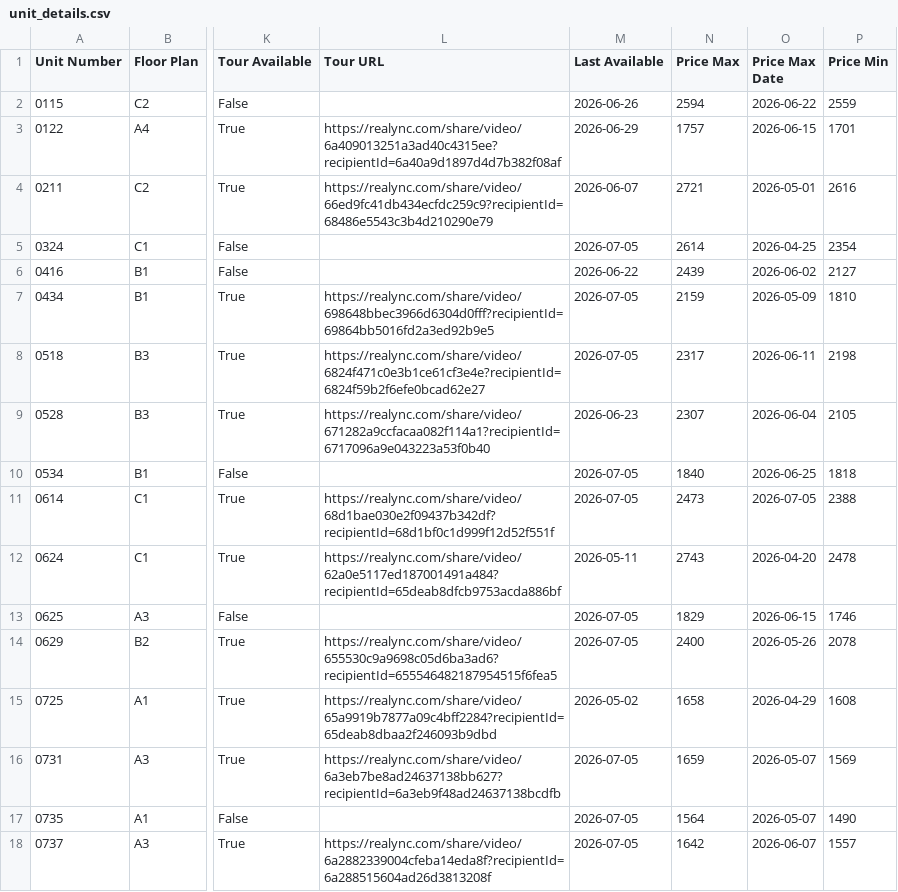
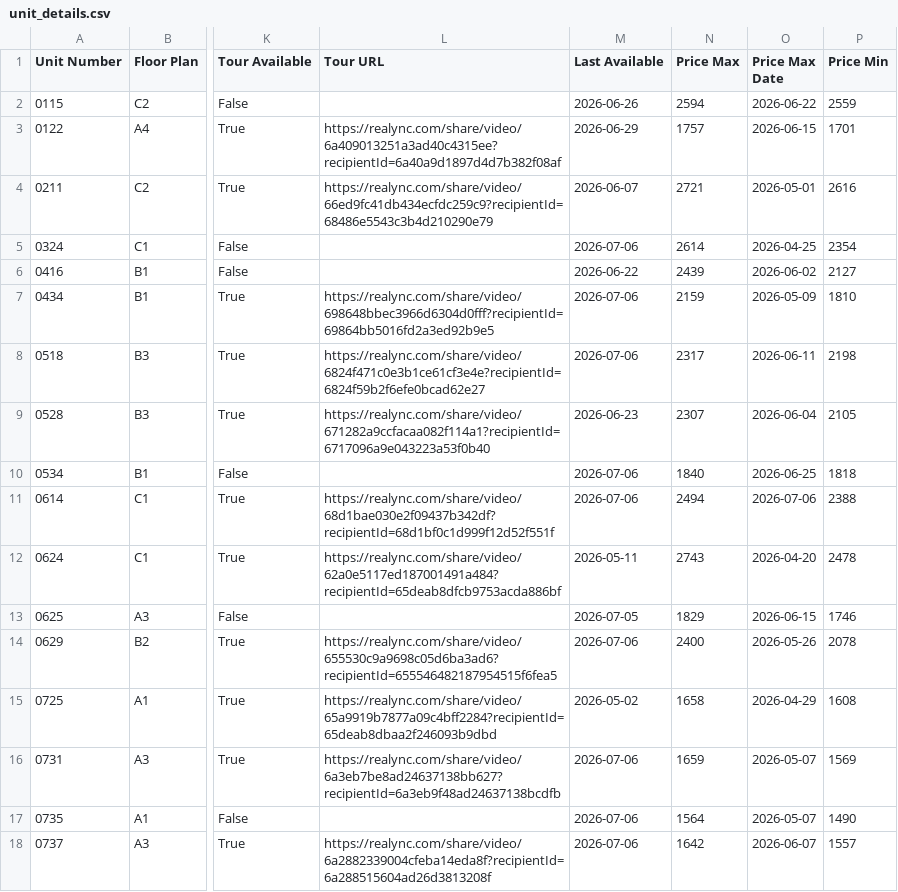
Before and after one commit to patchnpin/apartment_tracker, a CSV file: data/unit_details.csv, drawn as a sheet; only a part is shown, gaps mark what is left out; the diff covers the shown part only; the diff names each change by its address in the sheet, - before the commit and + after, or states it on an @@ line.

```diff
--- a/data/unit_details.csv
+++ b/data/unit_details.csv
-M5 (Last Available): 2026-07-05
+M5 (Last Available): 2026-07-06
-M7:M8 (Last Available): 2026-07-05
+M7:M8 (Last Available): 2026-07-06
-M10:M11 (Last Available): 2026-07-05
+M10:M11 (Last Available): 2026-07-06
-N11 (Price Max): 2473
+N11 (Price Max): 2494
-O11 (Price Max Date): 2026-07-05
+O11 (Price Max Date): 2026-07-06
-M14 (Last Available): 2026-07-05
+M14 (Last Available): 2026-07-06
-M16:M18 (Last Available): 2026-07-05
+M16:M18 (Last Available): 2026-07-06
```
Also changed, not shown: 17 edited cells elsewhere in this file, data/price_history.csv, docs/price_history.csv, 1 other file.
